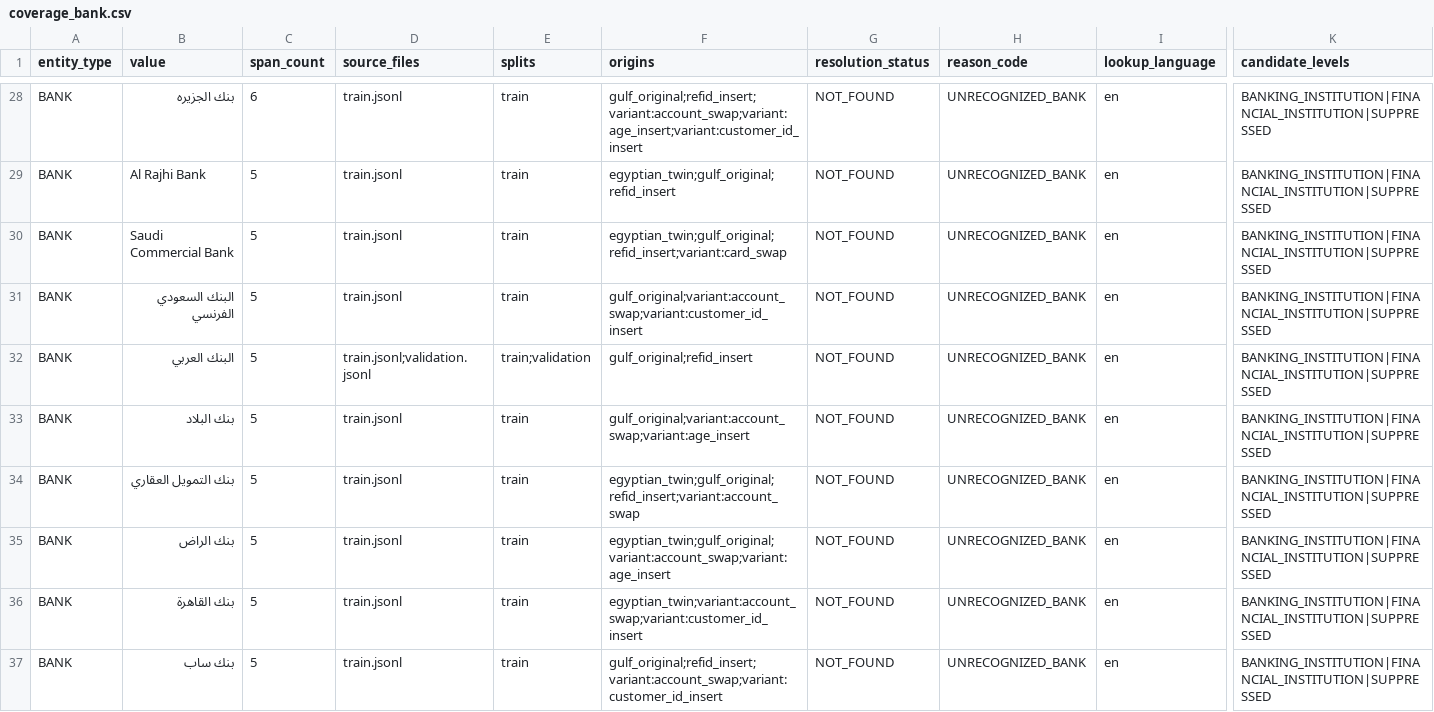
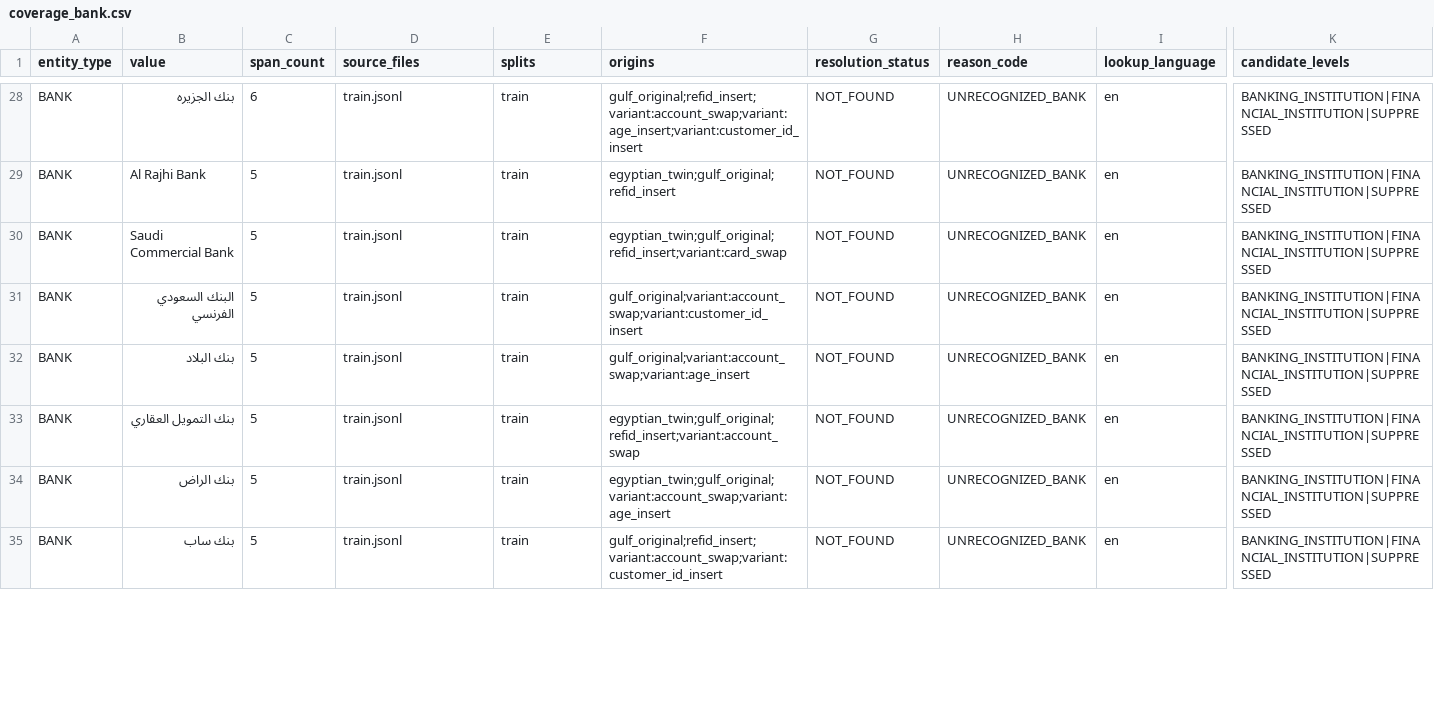
Before and after one commit to adhamthearray/Privacy_Gateway_Finaira, a CSV file: reports/ner_v1_generalization/coverage_bank.csv, drawn as a sheet; only a part is shown, gaps mark what is left out; removed rows and columns are numbered as before the commit, all else as after; rows hold the shown columns only; the diff covers the shown part only; the diff names each change by its address in the sheet, - before the commit and + after, or states it on an @@ line.

```diff
--- a/reports/ner_v1_generalization/coverage_bank.csv
+++ b/reports/ner_v1_generalization/coverage_bank.csv
-row 32: BANK | البنك العربي | 5 | train.jsonl;validation.jsonl | train;validation | gulf_original;refid_insert | NOT_FOUND | UNRECOGNIZED_BANK | en | BANKING_INSTITUTION|FINANCIAL_INSTITUTION|SUPPRESSED
-row 36: BANK | بنك القاهرة | 5 | train.jsonl | train | egyptian_twin;variant:account_swap;variant:customer_id_insert | NOT_FOUND | UNRECOGNIZED_BANK | en | BANKING_INSTITUTION|FINANCIAL_INSTITUTION|SUPPRESSED
```
Also changed, not shown: 3 added rows, 1 removed row and 63 edited cells elsewhere in this file, reports/ner_v1_generalization/all_generalization_unique_values.csv, reports/ner_v1_generalization/coverage_summary.csv, 14 other files.
